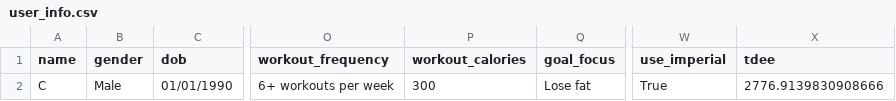
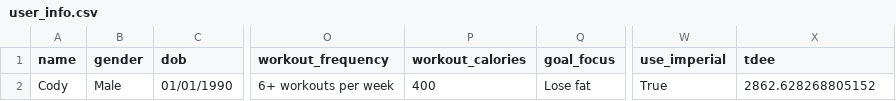
Before and after one commit to drhaun/bcompnutritiontool, a CSV file: data/user_info.csv, drawn as a sheet; only a part is shown, gaps mark what is left out; the diff names each change by its address in the sheet, - before the commit and + after, or states it on an @@ line.

```diff
--- a/data/user_info.csv
+++ b/data/user_info.csv
-A2 (name): C
+A2 (name): Cody
-P2 (workout_calories): 300
+P2 (workout_calories): 400
-X2 (tdee): 2776.9139830908666
+X2 (tdee): 2862.628268805152
```
Also changed, not shown: data/goal_info.csv, 8 other files.
